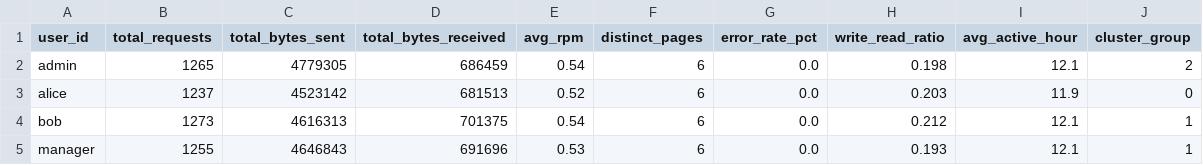
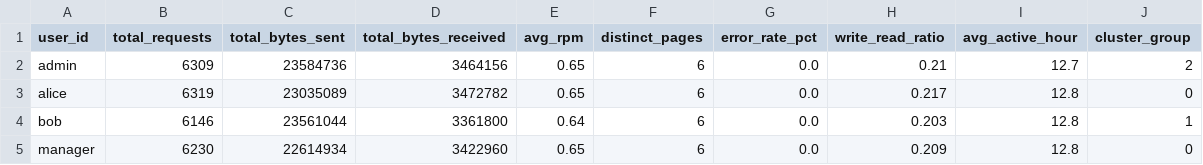
Before and after one commit to TLAquarius/APT_Webserver_Module, a CSV file: current_main/user_groups.csv, drawn as a sheet.

```diff
--- a/current_main/user_groups.csv
+++ b/current_main/user_groups.csv
@@ -1,5 +1,5 @@
 user_id,total_requests,total_bytes_sent,total_bytes_received,avg_rpm,distinct_pages,error_rate_pct,write_read_ratio,avg_active_hour,cluster_group
-admin,1265,4779305,686459,0.54,6,0.0,0.198,12.1,2
-alice,1237,4523142,681513,0.52,6,0.0,0.203,11.9,0
-bob,1273,4616313,701375,0.54,6,0.0,0.212,12.1,1
-manager,1255,4646843,691696,0.53,6,0.0,0.193,12.1,1
+admin,6309,23584736,3464156,0.65,6,0.0,0.21,12.7,2
+alice,6319,23035089,3472782,0.65,6,0.0,0.217,12.8,0
+bob,6146,23561044,3361800,0.64,6,0.0,0.203,12.8,1
+manager,6230,22614934,3422960,0.65,6,0.0,0.209,12.8,0
```
Also changed, not shown: current_main/user_behavior_features.csv, 28 other files.
